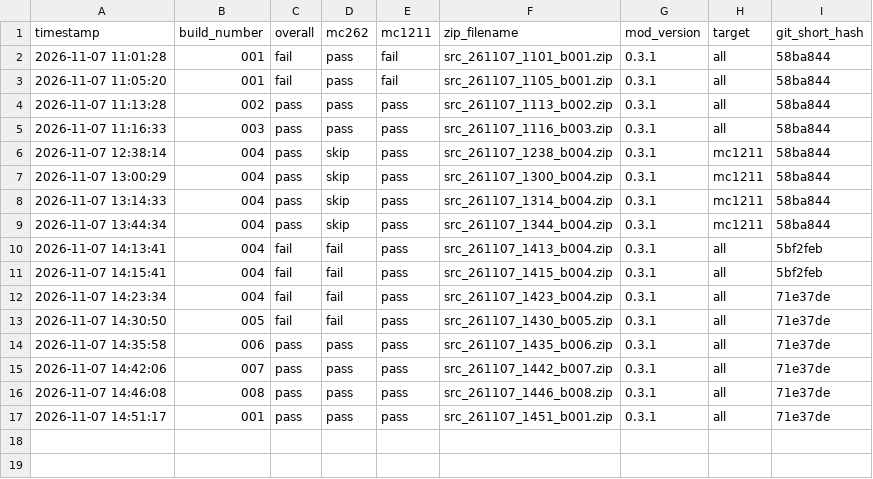
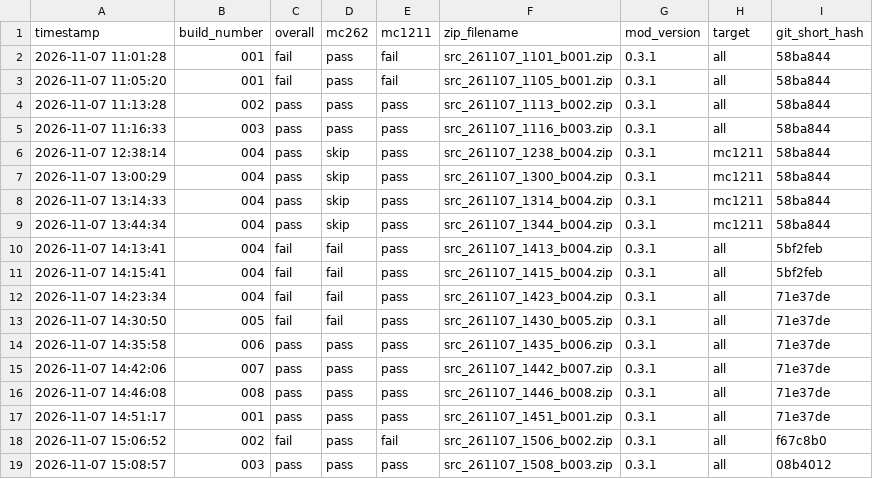
Before and after one commit to bluejay206/levelheaded-fabric, a CSV file: Build_Status.csv, drawn as a sheet; the diff names each change by its address in the sheet, - before the commit and + after, or states it on an @@ line.

```diff
--- a/Build_Status.csv
+++ b/Build_Status.csv
+row 18: 2026-11-07 15:06:52 | 002 | fail | pass | fail | src_261107_1506_b002.zip | 0.3.1 | all | f67c8b0
+row 19: 2026-11-07 15:08:57 | 003 | pass | pass | pass | src_261107_1508_b003.zip | 0.3.1 | all | 08b4012
```
Also changed, not shown: 2 other files.
